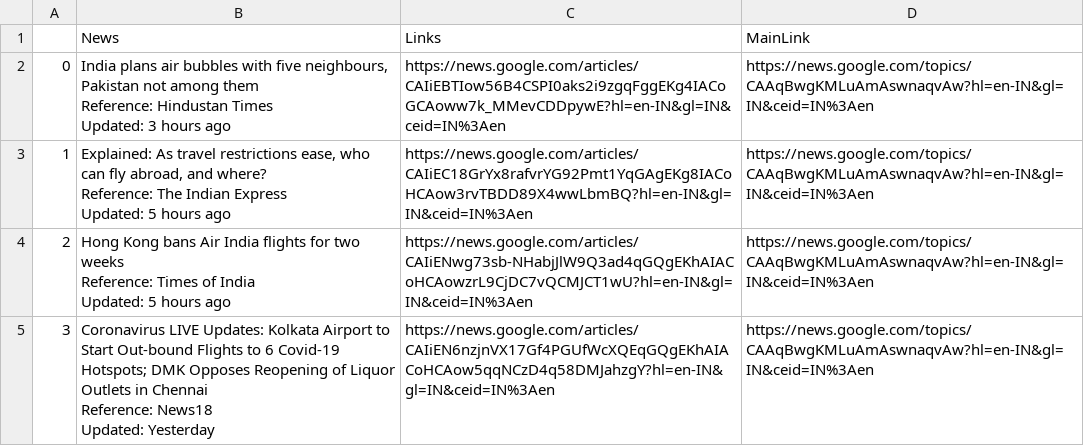
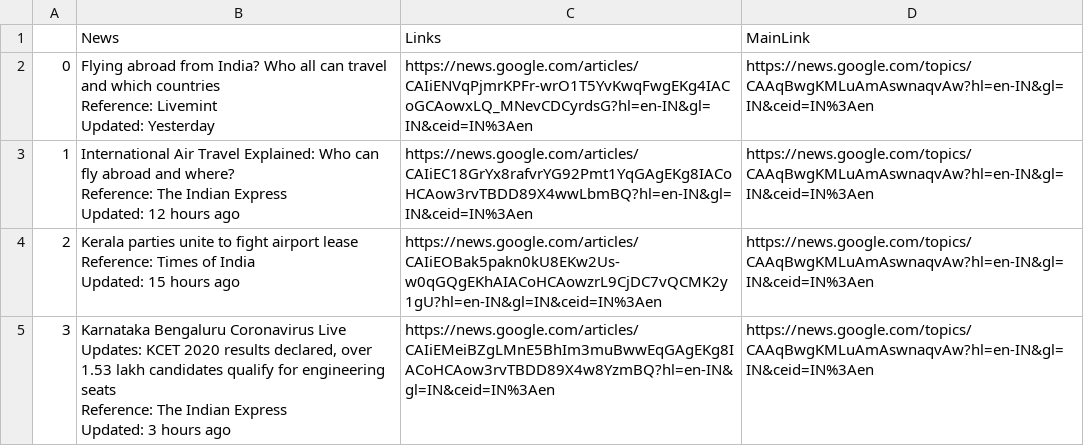
Before and after one commit to sumukhbhat2701/CODS, a CSV file: Website/Tweets/Travel Impact.csv, drawn as a sheet.

```diff
--- a/Website/Tweets/Travel Impact.csv
+++ b/Website/Tweets/Travel Impact.csv
@@ -1,17 +1,17 @@
 ,News,Links,MainLink
-0,"India plans air bubbles with five neighbours, Pakistan not among them
-Reference: Hindustan Times
-Updated: 3 hours ago
-",https://news.google.com/articles/CAIiEBTIow56B4CSPI0aks2i9zgqFggEKg4IACoGCAoww7k_MMevCDDpywE?hl=en-IN&gl=IN&ceid=IN%3Aen,https://news.google.com/topics/CAAqBwgKMLuAmAswnaqvAw?hl=en-IN&gl=IN&ceid=IN%3Aen
-1,"Explained: As travel restrictions ease, who can fly abroad, and where?
-Reference: The Indian Express
-Updated: 5 hours ago
-",https://news.google.com/articles/CAIiEC18GrYx8rafvrYG92Pmt1YqGAgEKg8IACoHCAow3rvTBDD89X4wwLbmBQ?hl=en-IN&gl=IN&ceid=IN%3Aen,https://news.google.com/topics/CAAqBwgKMLuAmAswnaqvAw?hl=en-IN&gl=IN&ceid=IN%3Aen
-2,"Hong Kong bans Air India flights for two weeks
-Reference: Times of India
-Updated: 5 hours ago
-",https://news.google.com/articles/CAIiENwg73sb-NHabjJlW9Q3ad4qGQgEKhAIACoHCAowzrL9CjDC7vQCMJCT1wU?hl=en-IN&gl=IN&ceid=IN%3Aen,https://news.google.com/topics/CAAqBwgKMLuAmAswnaqvAw?hl=en-IN&gl=IN&ceid=IN%3Aen
-3,"Coronavirus LIVE Updates: Kolkata Airport to Start Out-bound Flights to 6 Covid-19 Hotspots; DMK Opposes Reopening of Liquor Outlets in Chennai
-Reference: News18
-Updated: Yesterday
-",https://news.google.com/articles/CAIiEN6nzjnVX17Gf4PGUfWcXQEqGQgEKhAIACoHCAow5qqNCzD4q58DMJahzgY?hl=en-IN&gl=IN&ceid=IN%3Aen,https://news.google.com/topics/CAAqBwgKMLuAmAswnaqvAw?hl=en-IN&gl=IN&ceid=IN%3Aen
+0,"Flying abroad from India? Who all can travel and which countries
+Reference: Livemint
+Updated: Yesterday
+",https://news.google.com/articles/CAIiENVqPjmrKPFr-wrO1T5YvKwqFwgEKg4IACoGCAowxLQ_MNevCDCyrdsG?hl=en-IN&gl=IN&ceid=IN%3Aen,https://news.google.com/topics/CAAqBwgKMLuAmAswnaqvAw?hl=en-IN&gl=IN&ceid=IN%3Aen
+1,"International Air Travel Explained: Who can fly abroad and where?
+Reference: The Indian Express
+Updated: 12 hours ago
+",https://news.google.com/articles/CAIiEC18GrYx8rafvrYG92Pmt1YqGAgEKg8IACoHCAow3rvTBDD89X4wwLbmBQ?hl=en-IN&gl=IN&ceid=IN%3Aen,https://news.google.com/topics/CAAqBwgKMLuAmAswnaqvAw?hl=en-IN&gl=IN&ceid=IN%3Aen
+2,"Kerala parties unite to fight airport lease
+Reference: Times of India
+Updated: 15 hours ago
+",https://news.google.com/articles/CAIiEOBak5pakn0kU8EKw2Us-w0qGQgEKhAIACoHCAowzrL9CjDC7vQCMK2y1gU?hl=en-IN&gl=IN&ceid=IN%3Aen,https://news.google.com/topics/CAAqBwgKMLuAmAswnaqvAw?hl=en-IN&gl=IN&ceid=IN%3Aen
+3,"Karnataka Bengaluru Coronavirus Live Updates: KCET 2020 results declared, over 1.53 lakh candidates qualify for engineering seats
+Reference: The Indian Express
+Updated: 3 hours ago
+",https://news.google.com/articles/CAIiEMeiBZgLMnE5BhIm3muBwwEqGAgEKg8IACoHCAow3rvTBDD89X4w8YzmBQ?hl=en-IN&gl=IN&ceid=IN%3Aen,https://news.google.com/topics/CAAqBwgKMLuAmAswnaqvAw?hl=en-IN&gl=IN&ceid=IN%3Aen
```
Also changed, not shown: Website/Tweets/Economic Impact.csv, Website/Tweets/Local newsSuggested locations.csv, 6 other files.
